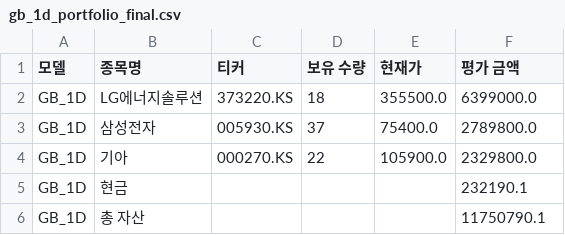
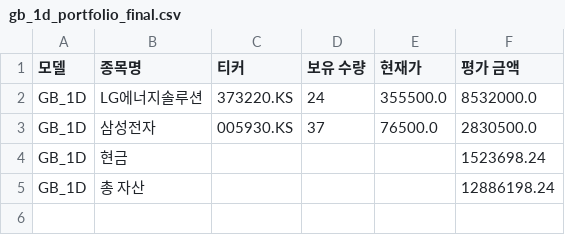
Before and after one commit to chesin1/-stock-ai-kr, a CSV file: data/gb_1d_portfolio_final.csv, drawn as a sheet.

```diff
--- a/data/gb_1d_portfolio_final.csv
+++ b/data/gb_1d_portfolio_final.csv
@@ -1,6 +1,5 @@
 모델,종목명,티커,보유 수량,현재가,평가 금액
-GB_1D,LG에너지솔루션,373220.KS,18,355500.0,6399000.0
-GB_1D,삼성전자,005930.KS,37,75400.0,2789800.0
-GB_1D,기아,000270.KS,22,105900.0,2329800.0
-GB_1D,현금,,,,232190.1
-GB_1D,총 자산,,,,11750790.1
+GB_1D,LG에너지솔루션,373220.KS,24,355500.0,8532000.0
+GB_1D,삼성전자,005930.KS,37,76500.0,2830500.0
+GB_1D,현금,,,,1523698.24
+GB_1D,총 자산,,,,12886198.24
```
Also changed, not shown: data/gb_20d_portfolio_final.csv, data/kr_simulation_result_with_accuracy.csv, 3 other files.
